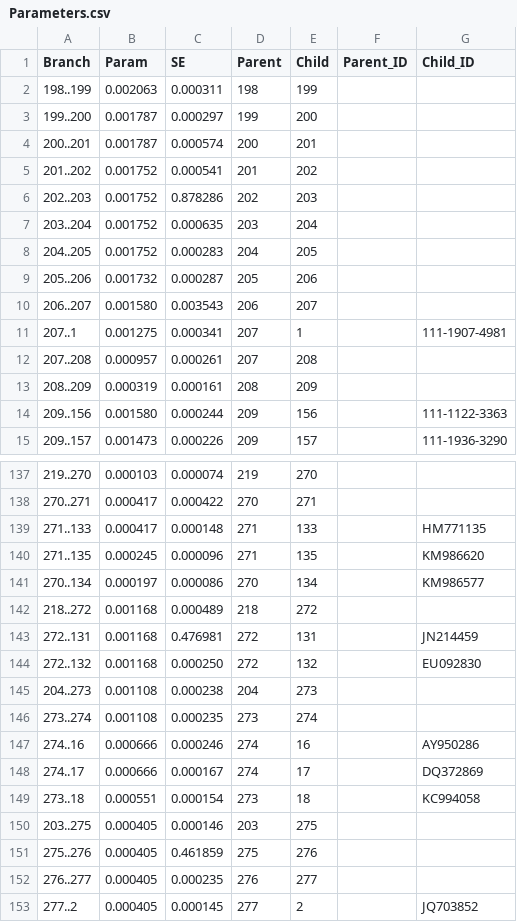
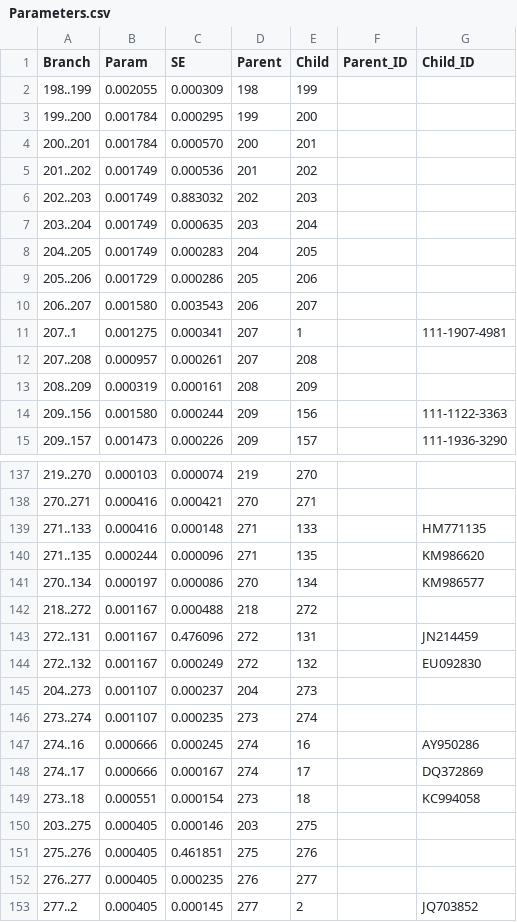
Before and after one commit to Victory-Hugo/12-PAML, a CSV file: output/Parameters.csv, drawn as a sheet; only a part is shown, gaps mark what is left out; the diff covers the shown part only.

```diff
--- a/output/Parameters.csv
+++ b/output/Parameters.csv
@@ -1,10 +1,10 @@
 Branch,Param,SE,Parent,Child,Parent_ID,Child_ID
-198..199,0.002063,0.000311,198,199,,
-199..200,0.001787,0.000297,199,200,,
-200..201,0.001787,0.000574,200,201,,
-201..202,0.001752,0.000541,201,202,,
-202..203,0.001752,0.878286,202,203,,
-203..204,0.001752,0.000635,203,204,,
-204..205,0.001752,0.000283,204,205,,
-205..206,0.001732,0.000287,205,206,,
+198..199,0.002055,0.000309,198,199,,
+199..200,0.001784,0.000295,199,200,,
+200..201,0.001784,0.000570,200,201,,
+201..202,0.001749,0.000536,201,202,,
+202..203,0.001749,0.883032,202,203,,
+203..204,0.001749,0.000635,203,204,,
+204..205,0.001749,0.000283,204,205,,
+205..206,0.001729,0.000286,205,206,,
 206..207,0.001580,0.003543,206,207,,
@@ -137,12 +137,12 @@
 219..270,0.000103,0.000074,219,270,,
-270..271,0.000417,0.000422,270,271,,
-271..133,0.000417,0.000148,271,133,,HM771135
-271..135,0.000245,0.000096,271,135,,KM986620
+270..271,0.000416,0.000421,270,271,,
+271..133,0.000416,0.000148,271,133,,HM771135
+271..135,0.000244,0.000096,271,135,,KM986620
 270..134,0.000197,0.000086,270,134,,KM986577
-218..272,0.001168,0.000489,218,272,,
-272..131,0.001168,0.476981,272,131,,JN214459
-272..132,0.001168,0.000250,272,132,,EU092830
-204..273,0.001108,0.000238,204,273,,
-273..274,0.001108,0.000235,273,274,,
-274..16,0.000666,0.000246,274,16,,AY950286
+218..272,0.001167,0.000488,218,272,,
+272..131,0.001167,0.476096,272,131,,JN214459
+272..132,0.001167,0.000249,272,132,,EU092830
+204..273,0.001107,0.000237,204,273,,
+273..274,0.001107,0.000235,273,274,,
+274..16,0.000666,0.000245,274,16,,AY950286
 274..17,0.000666,0.000167,274,17,,DQ372869
@@ -150,3 +150,3 @@
 203..275,0.000405,0.000146,203,275,,
-275..276,0.000405,0.461859,275,276,,
+275..276,0.000405,0.461851,275,276,,
 276..277,0.000405,0.000235,276,277,,
```
Also changed, not shown: 71 edited cells elsewhere in this file, output/TIP_Length.csv, output/TIP_Time.csv, 12 other files.
